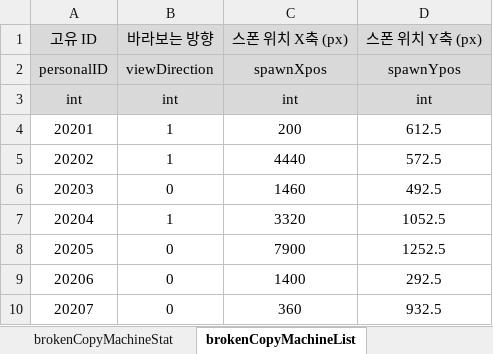
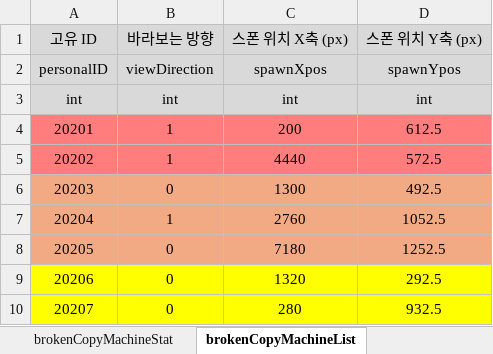
Before and after one commit to kimi5231/B1A2_project1_data, an Excel workbook: data/MaSu_data.xlsm, sheet brokenCopyMachineList, drawn as a sheet; values as stored, in another font and other column widths than the file's, no borders; the diff names each change by its address in the sheet, - before the commit and + after, or states it on an @@ line.

```diff
--- a/data/MaSu_data.xlsm (sheet brokenCopyMachineList)
+++ b/data/MaSu_data.xlsm (sheet brokenCopyMachineList)
-A4:D5 fill: none
+A4:D5 fill: #FF7D7D
-A6:D8 fill: none
+A6:D8 fill: #F2AA84
-C6: 1460
+C6: 1300
-C7: 3320
+C7: 2760
-C8: 7900
+C8: 7180
-A9:D10 fill: none
+A9:D10 fill: #FFFF00
-C9: 1400
+C9: 1320
-C10: 360
+C10: 280
```
Also changed, not shown: sheet tiredOfficeWorkerList, sheet amateurFencerList, 3 other files.
